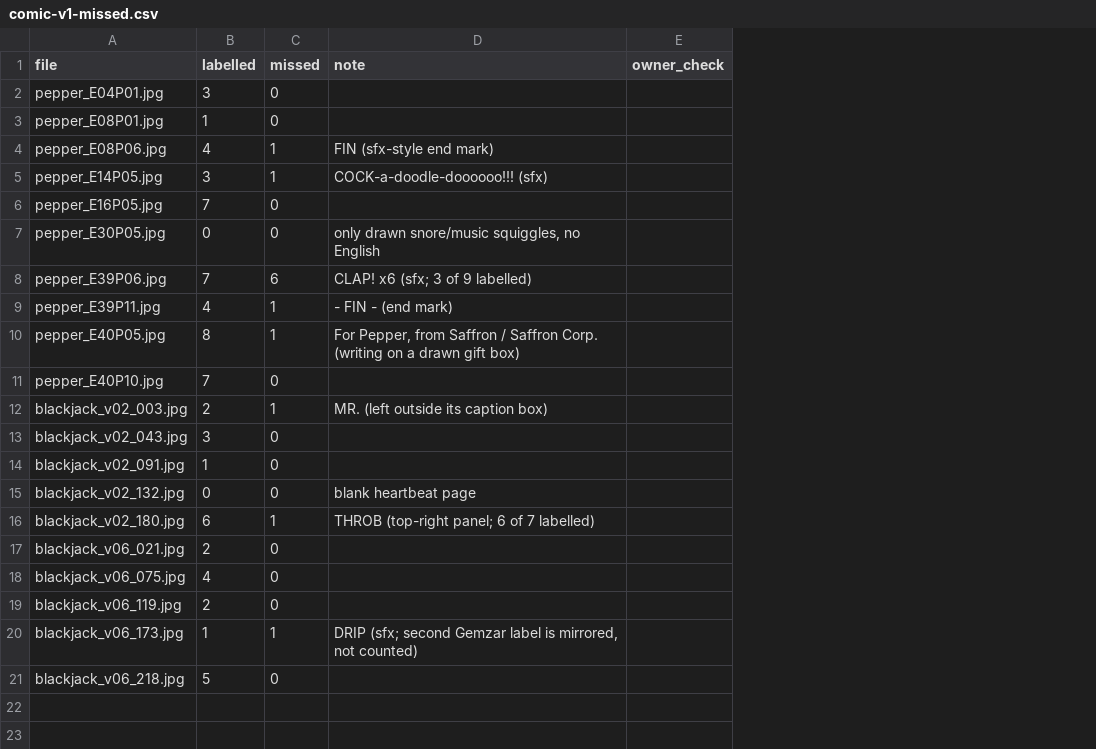
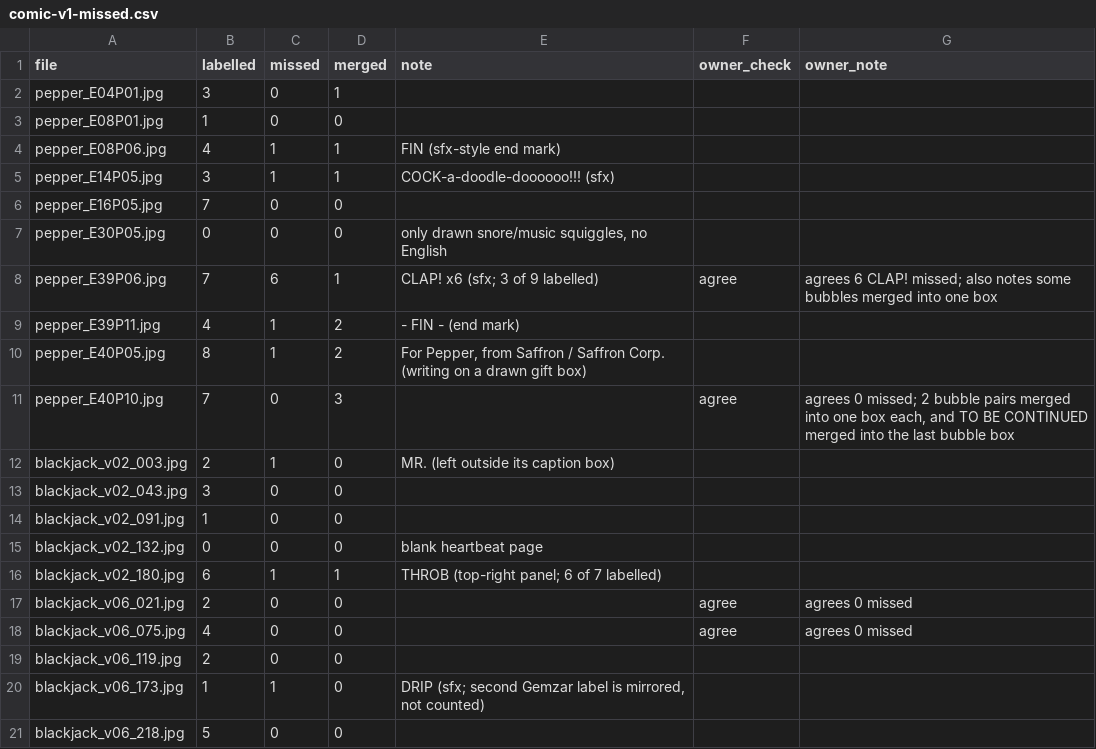
Before and after one commit to phonesett10401/model-lab, a CSV file: training/attribution/comic-v1-missed.csv, drawn as a sheet; addresses are those after the commit; the diff names each change by its address in the sheet, - before the commit and + after, or states it on an @@ line.

Commit message:
data(comic-train): owner spot-check of 4 miss counts (all agreed), merged-box counts; split touching Pepper bubbles

```diff
--- a/training/attribution/comic-v1-missed.csv
+++ b/training/attribution/comic-v1-missed.csv
+column D (merged), rows 2-21: 1 | 0 | 1 | 1 | 0 | 0 | 1 | 2 | 2 | 3 | 0 | 0 | 0 | 0 | 1 | 0 | 0 | 0 | 0 | 0
+column G (owner_note), rows 8-18: agrees 6 CLAP! missed; also notes some bubbles merged into one box |  |  | agrees 0 missed; 2 bubble pairs merged into one box each, and TO BE CONTINUED merged into the last bubble box |  |  |  |  |  | agrees 0 missed | agrees 0 missed
-F8 (owner_check): (empty)
+F8 (owner_check): agree
-F11 (owner_check): (empty)
+F11 (owner_check): agree
-F17:F18 (owner_check): (empty)
+F17:F18 (owner_check): agree
```
Also changed, not shown: 3 other files.
